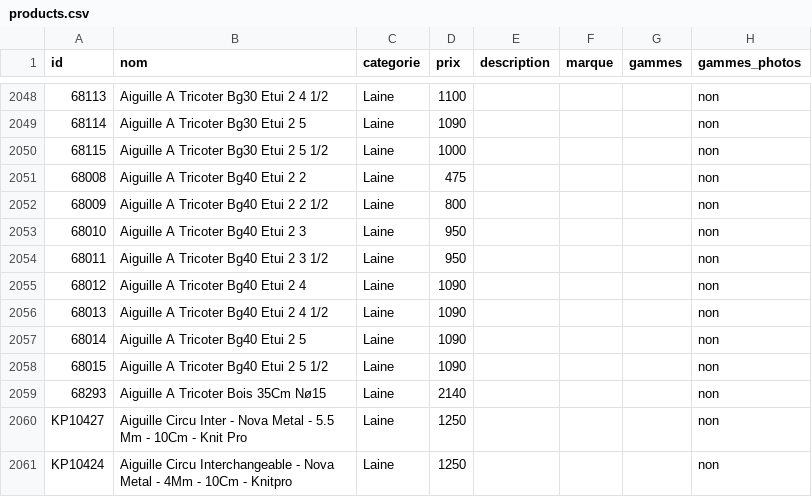
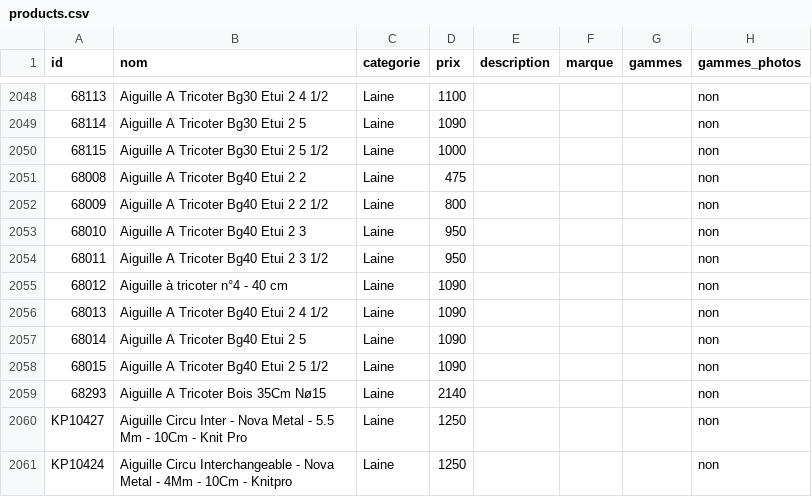
Before and after one commit to leia98nc-code/lagrandemercerie, a CSV file: public/products.csv, drawn as a sheet; only a part is shown, gaps mark what is left out; the diff names each change by its address in the sheet, - before the commit and + after, or states it on an @@ line.

Commit message:
nom 68012 → "Aiguille à tricoter n°4 - 40 cm" via back-office

```diff
--- a/public/products.csv
+++ b/public/products.csv
-B2055 (nom): Aiguille A Tricoter Bg40 Etui 2 4
+B2055 (nom): Aiguille à tricoter n°4 - 40 cm
```
